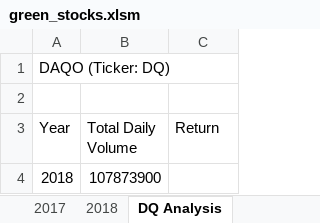
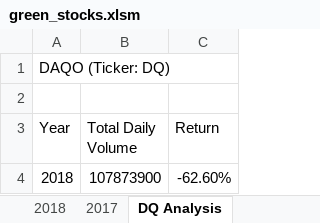
Before and after one commit to kimango/stock-analysis, an Excel workbook: green_stocks.xlsm, sheet DQ Analysis, drawn as a sheet; values as stored, in another font and other column widths than the file's, no borders; the diff names each change by its address in the sheet, - before the commit and + after, or states it on an @@ line.

Commit message:
Add files via upload

```diff
--- a/green_stocks.xlsm (sheet DQ Analysis)
+++ b/green_stocks.xlsm (sheet DQ Analysis)
@@ sheet tab order changed: 2018 | 2017 | DQ Analysis @@
-C4 (Return): (empty)
+C4 (Return): -62.60%
```
